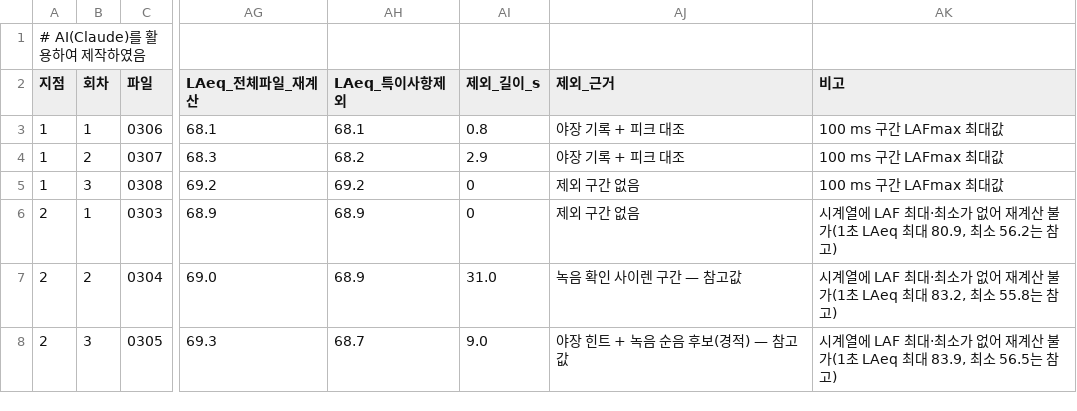
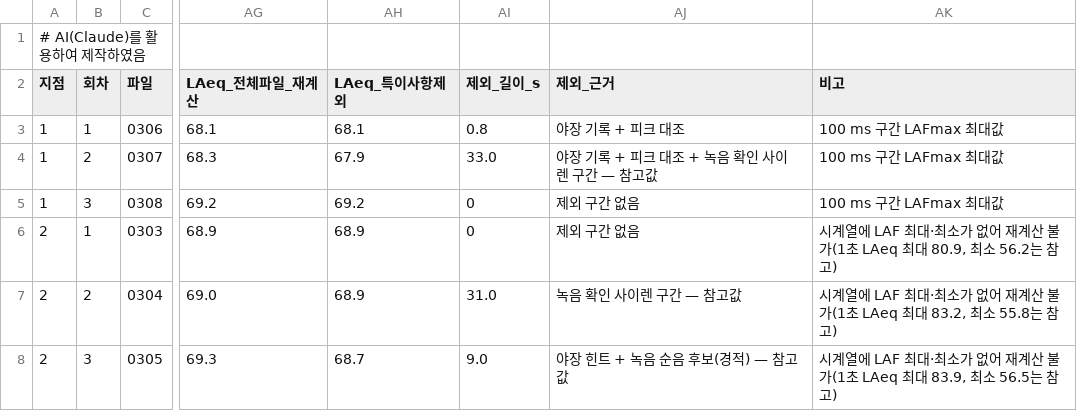
Before and after one commit to unhappysu/SORI, a CSV file: field_measurement/2026-10-22/results/회차별_소음지표.csv, drawn as a sheet; only a part is shown, gaps mark what is left out; the diff names each change by its address in the sheet, - before the commit and + after, or states it on an @@ line.

```diff
--- a/field_measurement/2026-10-22/results/회차별_소음지표.csv
+++ b/field_measurement/2026-10-22/results/회차별_소음지표.csv
-AH4 (LAeq_특이사항제외): 68.2
+AH4 (LAeq_특이사항제외): 67.9
-AI4 (제외_길이_s): 2.9
+AI4 (제외_길이_s): 33.0
-AJ4 (제외_근거): 야장 기록 + 피크 대조
+AJ4 (제외_근거): 야장 기록 + 피크 대조 + 녹음 확인 사이렌 구간 — 참고값
```
Also changed, not shown: field_measurement/2026-10-22/model_validation/모델검증_입력자료.csv, field_measurement/2026-10-22/results/지점간_LAeq_차이.csv, 16 other files.
